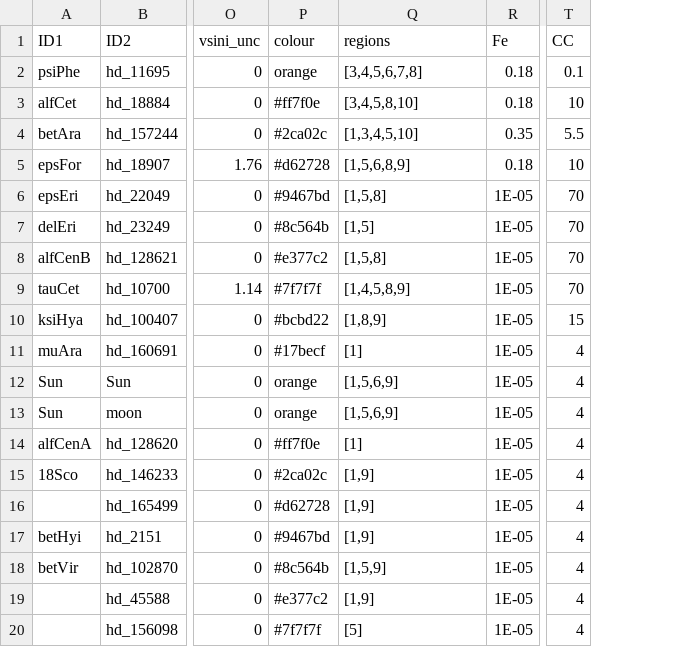
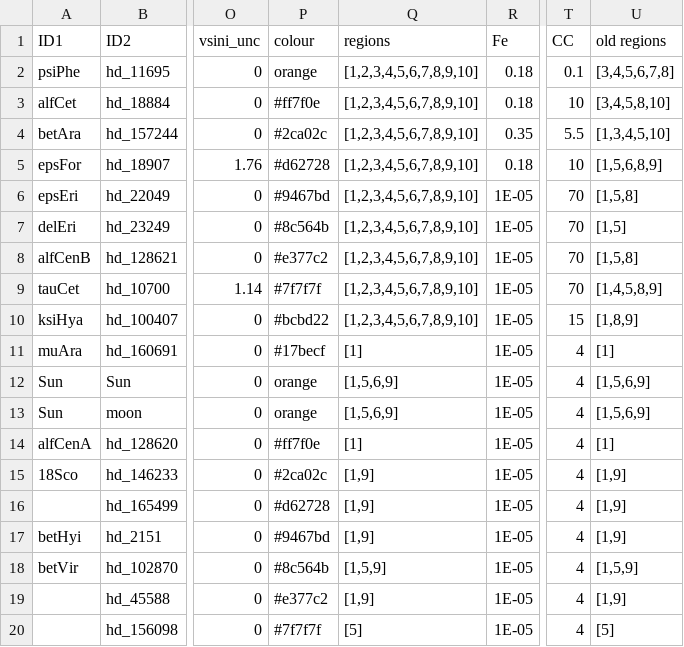
Before and after one commit to qai11/Isotope-Pipeline, a CSV file: Masters_stars.csv, drawn as a sheet; only a part is shown, gaps mark what is left out; the diff names each change by its address in the sheet, - before the commit and + after, or states it on an @@ line.

Commit message:
Average plots for paper and some cleaning up IS pipelines for regions

```diff
--- a/Masters_stars.csv
+++ b/Masters_stars.csv
+column U (old regions), rows 2-20: [3,4,5,6,7,8] | [3,4,5,8,10] | [1,3,4,5,10] | [1,5,6,8,9] | [1,5,8] | [1,5] | [1,5,8] | [1,4,5,8,9] | [1,8,9] | [1] | [1,5,6,9] | [1,5,6,9] | [1] | [1,9] | [1,9] | [1,9] | [1,5,9] | [1,9] | [5]
-Q2 (regions): [3,4,5,6,7,8]
+Q2 (regions): [1,2,3,4,5,6,7,8,9,10]
-Q3 (regions): [3,4,5,8,10]
+Q3 (regions): [1,2,3,4,5,6,7,8,9,10]
-Q4 (regions): [1,3,4,5,10]
+Q4 (regions): [1,2,3,4,5,6,7,8,9,10]
-Q5 (regions): [1,5,6,8,9]
+Q5 (regions): [1,2,3,4,5,6,7,8,9,10]
-Q6 (regions): [1,5,8]
+Q6 (regions): [1,2,3,4,5,6,7,8,9,10]
-Q7 (regions): [1,5]
+Q7 (regions): [1,2,3,4,5,6,7,8,9,10]
-Q8 (regions): [1,5,8]
+Q8 (regions): [1,2,3,4,5,6,7,8,9,10]
-Q9 (regions): [1,4,5,8,9]
+Q9 (regions): [1,2,3,4,5,6,7,8,9,10]
-Q10 (regions): [1,8,9]
+Q10 (regions): [1,2,3,4,5,6,7,8,9,10]
```
Also changed, not shown: 15 other files.
